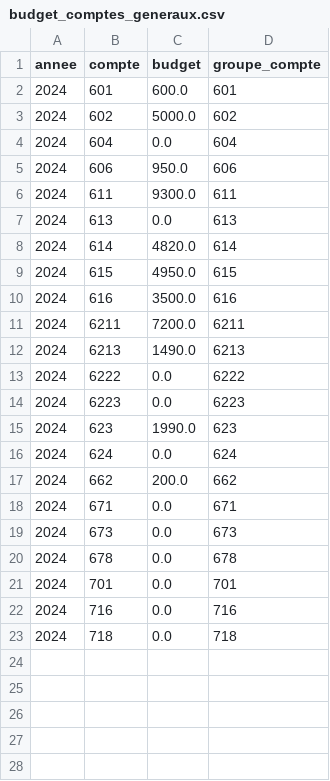
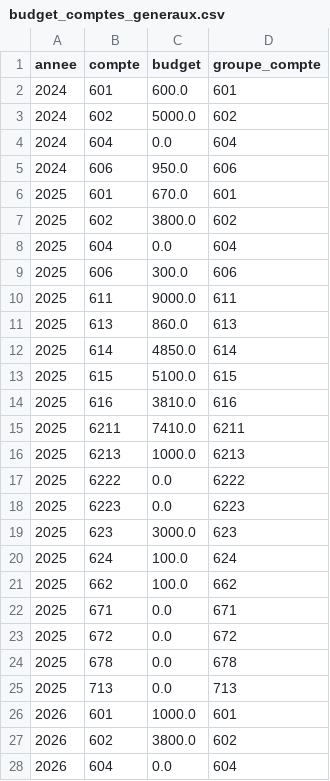
Before and after one commit to charleytrigano/streamlit_immeuble, a CSV file: data/budget_comptes_generaux.csv, drawn as a sheet; only a part is shown; the diff covers the shown part only.

Commit message:
Add files via upload

```diff
--- a/data/budget_comptes_generaux.csv
+++ b/data/budget_comptes_generaux.csv
@@ -5,19 +5,24 @@ annee,compte,budget,groupe_compte
 2024,606,950.0,606
-2024,611,9300.0,611
-2024,613,0.0,613
-2024,614,4820.0,614
-2024,615,4950.0,615
-2024,616,3500.0,616
-2024,6211,7200.0,6211
-2024,6213,1490.0,6213
-2024,6222,0.0,6222
-2024,6223,0.0,6223
-2024,623,1990.0,623
-2024,624,0.0,624
-2024,662,200.0,662
-2024,671,0.0,671
-2024,673,0.0,673
-2024,678,0.0,678
-2024,701,0.0,701
-2024,716,0.0,716
-2024,718,0.0,718
+2025,601,670.0,601
+2025,602,3800.0,602
+2025,604,0.0,604
+2025,606,300.0,606
+2025,611,9000.0,611
+2025,613,860.0,613
+2025,614,4850.0,614
+2025,615,5100.0,615
+2025,616,3810.0,616
+2025,6211,7410.0,6211
+2025,6213,1000.0,6213
+2025,6222,0.0,6222
+2025,6223,0.0,6223
+2025,623,3000.0,623
+2025,624,100.0,624
+2025,662,100.0,662
+2025,671,0.0,671
+2025,672,0.0,672
+2025,678,0.0,678
+2025,713,0.0,713
+2026,601,1000.0,601
+2026,602,3800.0,602
+2026,604,0.0,604
```
Also changed, not shown: 1 added row elsewhere in this file.
